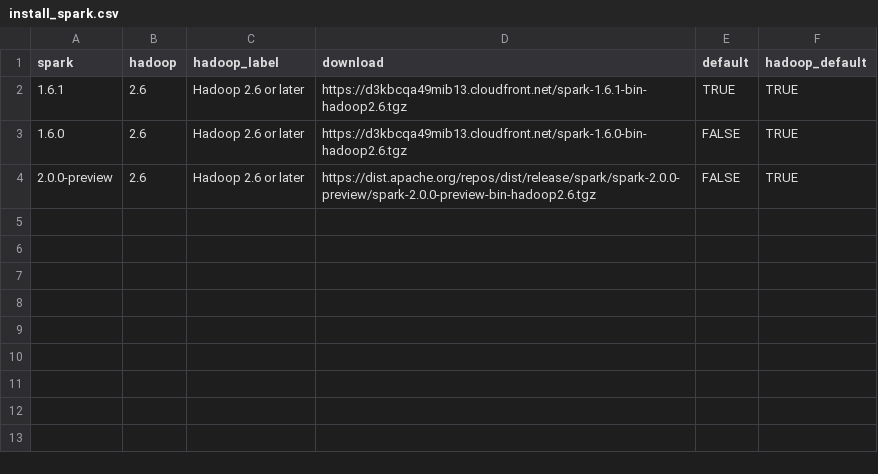
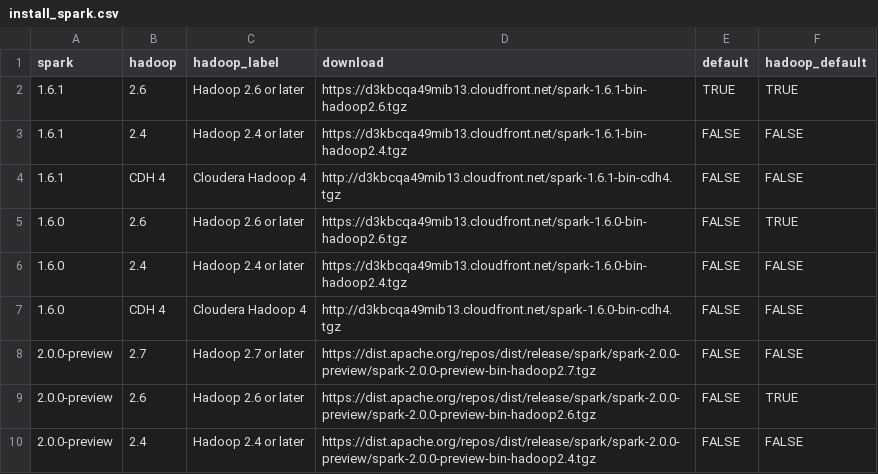
Before and after one commit to sparklyr/sparklyr, a CSV file: inst/extdata/install_spark.csv, drawn as a sheet.

Commit message:
enable some additional spark versions

```diff
--- a/inst/extdata/install_spark.csv
+++ b/inst/extdata/install_spark.csv
@@ -2,3 +2,9 @@ spark,hadoop,hadoop_label,download,default,hadoop_default
 "1.6.1","2.6",Hadoop 2.6 or later,https://d3kbcqa49mib13.cloudfront.net/spark-1.6.1-bin-hadoop2.6.tgz,TRUE,TRUE
+"1.6.1","2.4",Hadoop 2.4 or later,https://d3kbcqa49mib13.cloudfront.net/spark-1.6.1-bin-hadoop2.4.tgz,FALSE,FALSE
+"1.6.1","CDH 4",Cloudera Hadoop 4,http://d3kbcqa49mib13.cloudfront.net/spark-1.6.1-bin-cdh4.tgz,FALSE,FALSE
 "1.6.0","2.6",Hadoop 2.6 or later,https://d3kbcqa49mib13.cloudfront.net/spark-1.6.0-bin-hadoop2.6.tgz,FALSE,TRUE
+"1.6.0","2.4",Hadoop 2.4 or later,https://d3kbcqa49mib13.cloudfront.net/spark-1.6.0-bin-hadoop2.4.tgz,FALSE,FALSE
+"1.6.0","CDH 4",Cloudera Hadoop 4,http://d3kbcqa49mib13.cloudfront.net/spark-1.6.0-bin-cdh4.tgz,FALSE,FALSE
+"2.0.0-preview","2.7",Hadoop 2.7 or later,https://dist.apache.org/repos/dist/release/spark/spark-2.0.0-preview/spark-2.0.0-preview-bin-hadoop2.7.tgz,FALSE,FALSE
 "2.0.0-preview","2.6",Hadoop 2.6 or later,https://dist.apache.org/repos/dist/release/spark/spark-2.0.0-preview/spark-2.0.0-preview-bin-hadoop2.6.tgz,FALSE,TRUE
+"2.0.0-preview","2.4",Hadoop 2.4 or later,https://dist.apache.org/repos/dist/release/spark/spark-2.0.0-preview/spark-2.0.0-preview-bin-hadoop2.4.tgz,FALSE,FALSE
```
